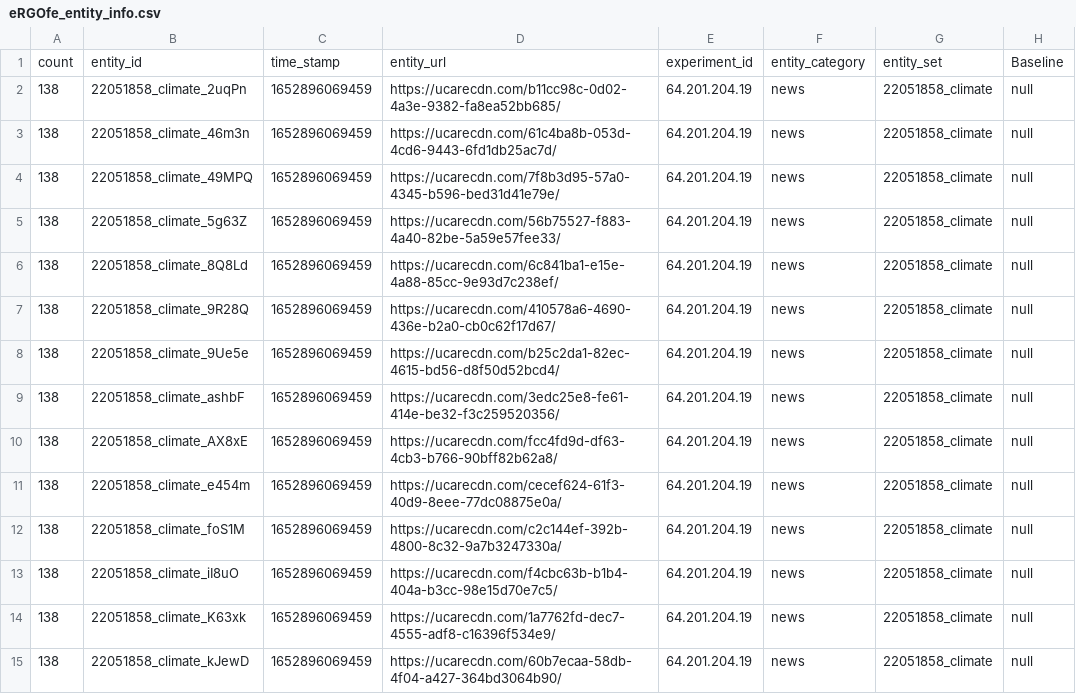
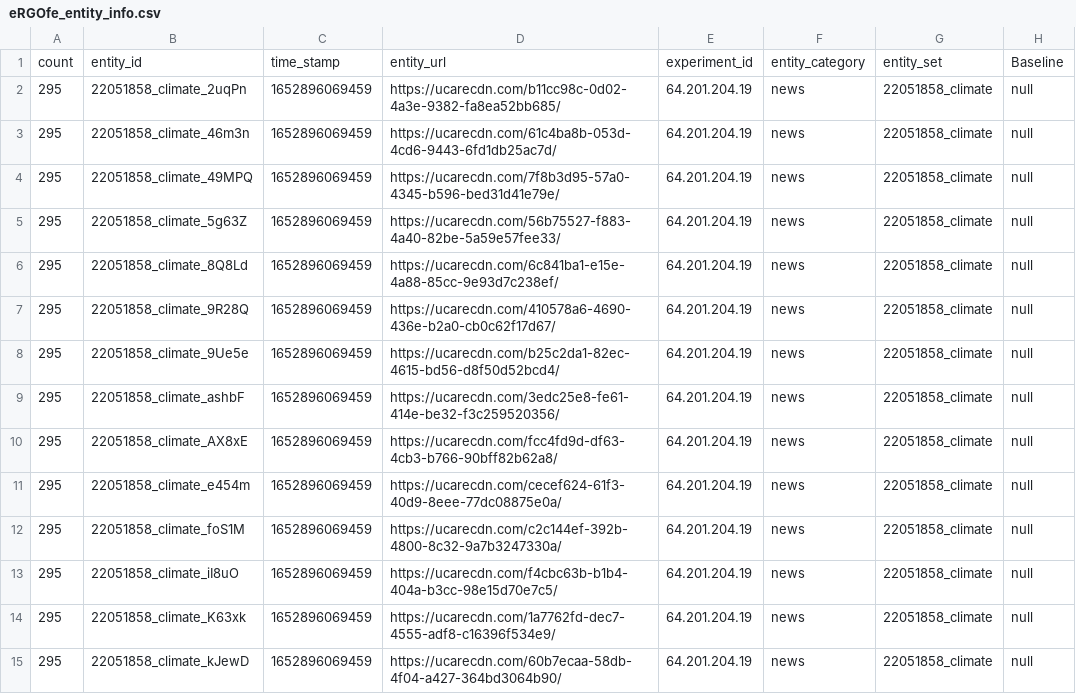
Before and after one commit to hauselin/will-smith, a CSV file: study02_climate/data/raw/eRGOfe_entity_info.csv, drawn as a sheet; only a part is shown; the diff covers the shown part only; the diff names each change by its address in the sheet, - before the commit and + after, or states it on an @@ line.

```diff
--- a/study02_climate/data/raw/eRGOfe_entity_info.csv
+++ b/study02_climate/data/raw/eRGOfe_entity_info.csv
-A2:A15: 138
+A2:A15: 295
```
Also changed, not shown: 21 edited cells elsewhere in this file, study02_climate/data/clean/data-wide-code.csv, 13 other files.
